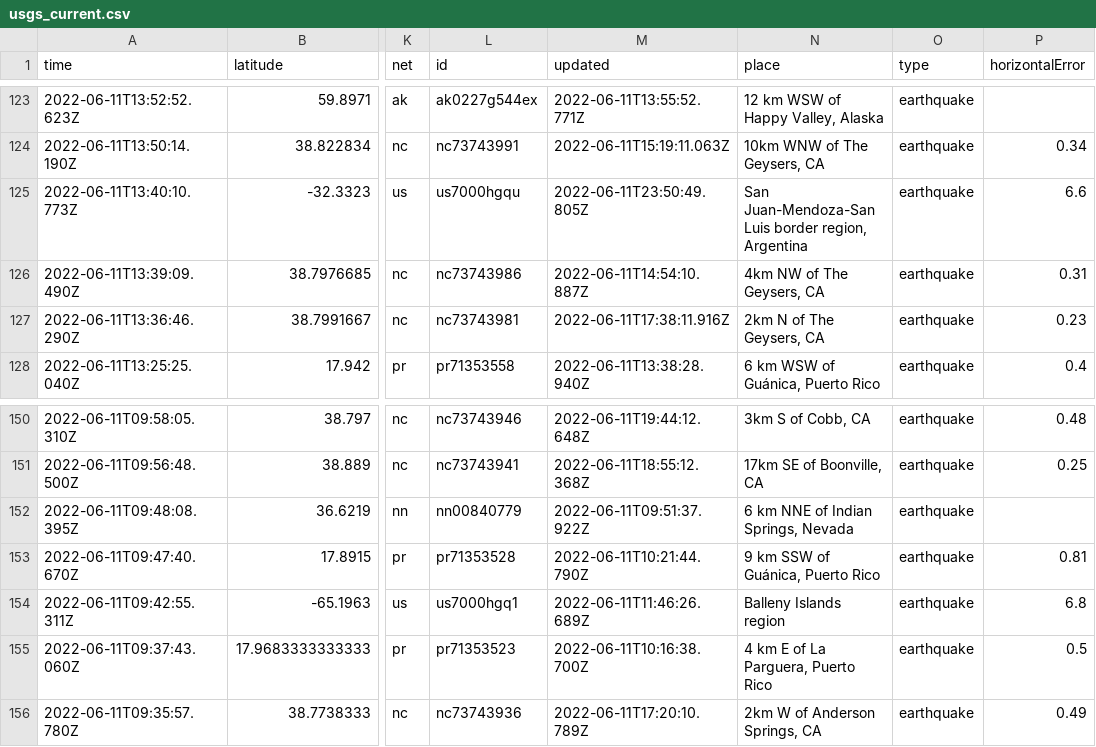
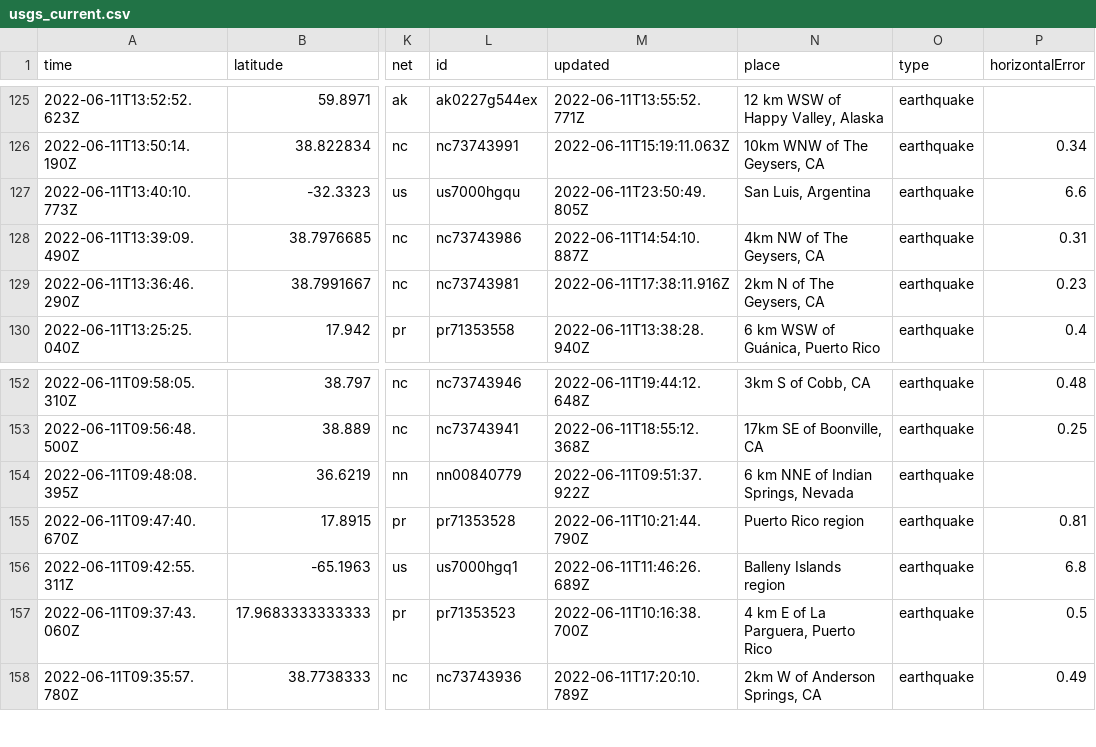
Before and after one commit to lizmurray3/my-data-robot, a CSV file: usgs_current.csv, drawn as a sheet; only a part is shown, gaps mark what is left out; addresses are those after the commit; the diff covers the shown part only; the diff names each change by its address in the sheet, - before the commit and + after, or states it on an @@ line.

```diff
--- a/usgs_current.csv
+++ b/usgs_current.csv
-N127 (place): San Juan-Mendoza-San Luis border region, Argentina
+N127 (place): San Luis, Argentina
-N155 (place): 9 km SSW of Guánica, Puerto Rico
+N155 (place): Puerto Rico region
```
Also changed, not shown: 2 added rows, 1 removed row and 5 edited cells elsewhere in this file.
